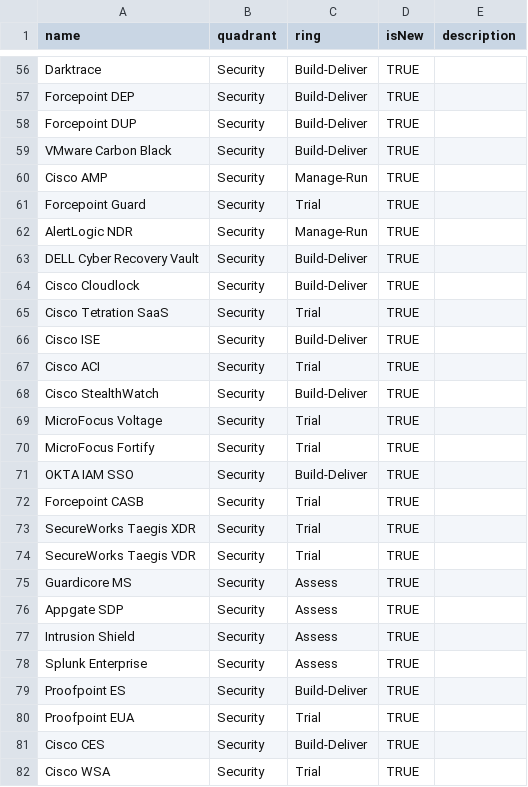
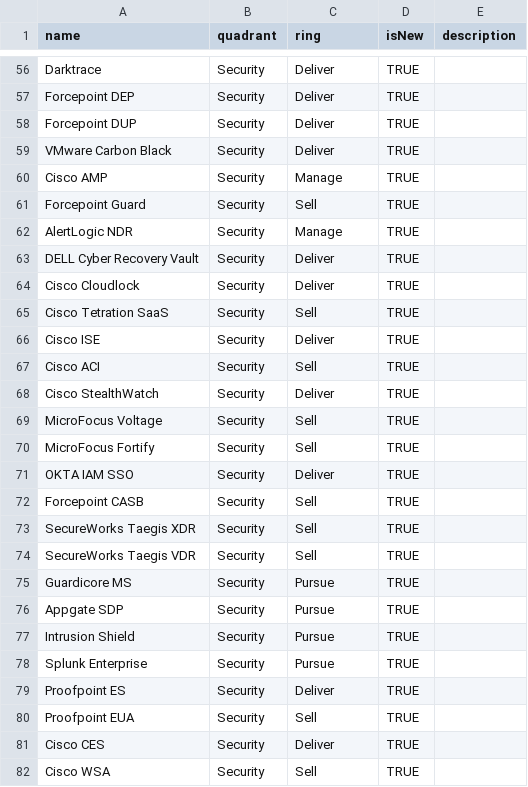
Before and after one commit to bjamesdowning/Golang-Practice, a CSV file: Practice/techradar.csv, drawn as a sheet; only a part is shown, gaps mark what is left out; the diff covers the shown part only; the diff names each change by its address in the sheet, - before the commit and + after, or states it on an @@ line.

```diff
--- a/Practice/techradar.csv
+++ b/Practice/techradar.csv
-C56:C59 (ring): Build-Deliver
+C56:C59 (ring): Deliver
-C60 (ring): Manage-Run
+C60 (ring): Manage
-C61 (ring): Trial
+C61 (ring): Sell
-C62 (ring): Manage-Run
+C62 (ring): Manage
-C63:C64 (ring): Build-Deliver
+C63:C64 (ring): Deliver
-C65 (ring): Trial
+C65 (ring): Sell
-C66 (ring): Build-Deliver
+C66 (ring): Deliver
-C67 (ring): Trial
+C67 (ring): Sell
-C68 (ring): Build-Deliver
+C68 (ring): Deliver
-C69:C70 (ring): Trial
+C69:C70 (ring): Sell
-C71 (ring): Build-Deliver
+C71 (ring): Deliver
-C72:C74 (ring): Trial
+C72:C74 (ring): Sell
-C75:C78 (ring): Assess
+C75:C78 (ring): Pursue
-C79 (ring): Build-Deliver
+C79 (ring): Deliver
-C80 (ring): Trial
+C80 (ring): Sell
-C81 (ring): Build-Deliver
+C81 (ring): Deliver
-C82 (ring): Trial
+C82 (ring): Sell
```
Also changed, not shown: 108 edited cells elsewhere in this file.
